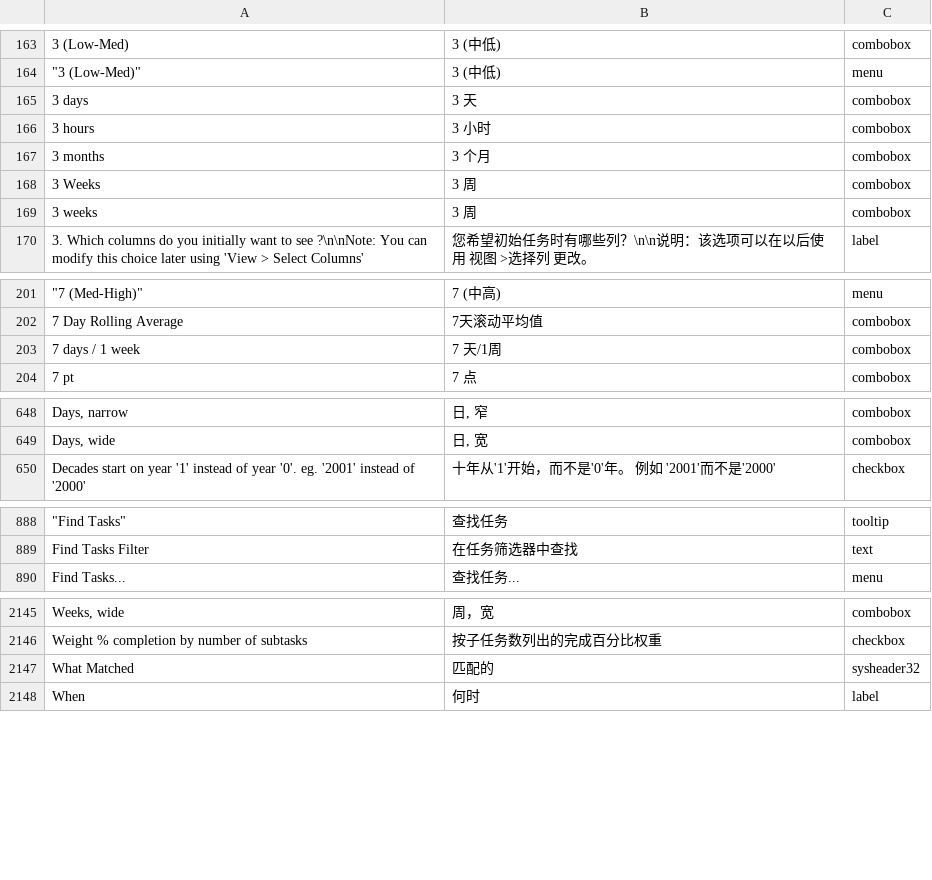
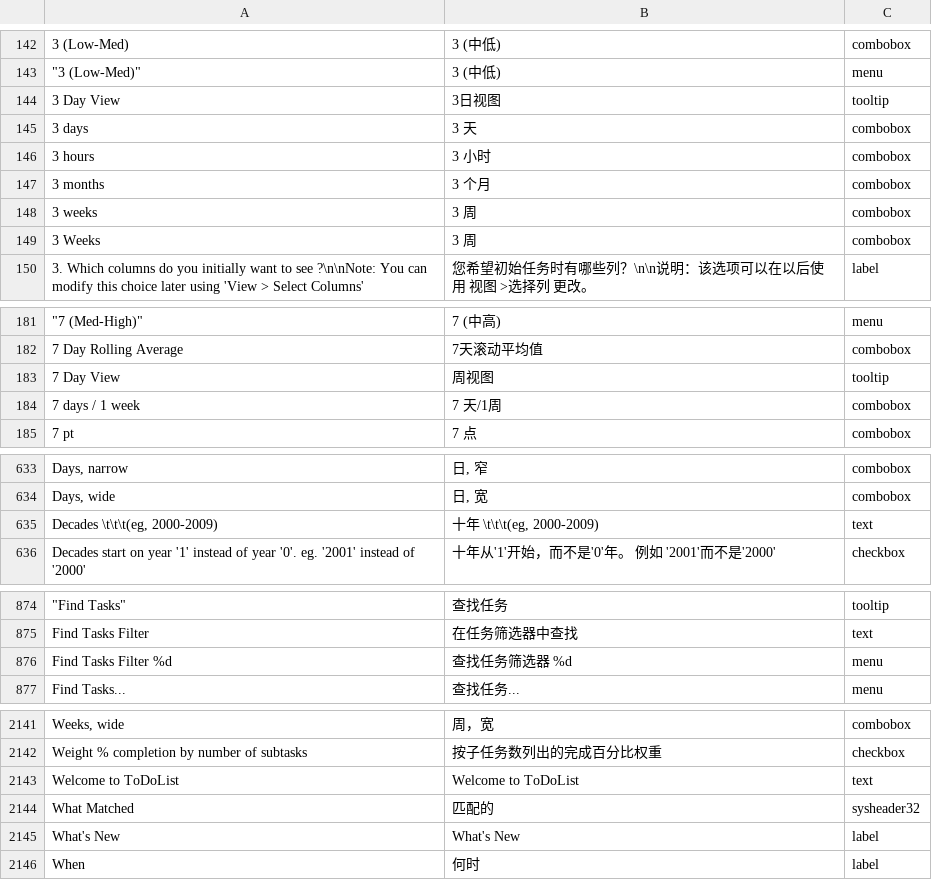
Before and after one commit to abstractspoon/ToDoList_Resources, a CSV file: Translations/Simplified Chinese (China).csv, drawn as a sheet; only a part is shown, gaps mark what is left out; the diff covers the shown part only; the diff names each change by its address in the sheet, - before the commit and + after, or states it on an @@ line.

```diff
--- a/Translations/Simplified Chinese (China).csv
+++ b/Translations/Simplified Chinese (China).csv
+row 144: 3 Day View | 3日视图 | tooltip
@@ row 168 moved to row 149: 3 Weeks @@
+row 183: 7 Day View | 周视图 | tooltip
+row 635: Decades \t\t\t(eg, 2000-2009) | 十年 \t\t\t(eg, 2000-2009) | text
+row 876: Find Tasks Filter %d | 查找任务筛选器 %d | menu
+row 2143: Welcome to ToDoList | Welcome to ToDoList | text
+row 2145: What's New | What's New | label
```
Also changed, not shown: 13 added rows, 18 removed rows, 25 moved rows and 1 edited cell elsewhere in this file.
